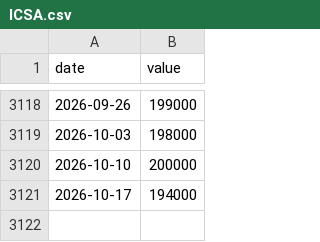
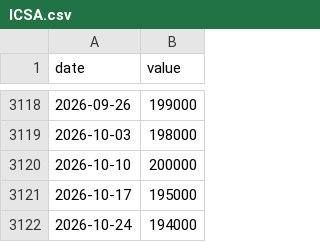
Before and after one commit to mchonea/spy-tlt-regime-dashboard, a CSV file: history/ICSA.csv, drawn as a sheet; only a part is shown, gaps mark what is left out.

```diff
--- a/history/ICSA.csv
+++ b/history/ICSA.csv
@@ -3120,2 +3120,3 @@ date,value
 2026-10-10,200000
-2026-10-17,194000
+2026-10-17,195000
+2026-10-24,194000
```
Also changed, not shown: history/SPY.csv, history/TLT.csv, 7 other files.
